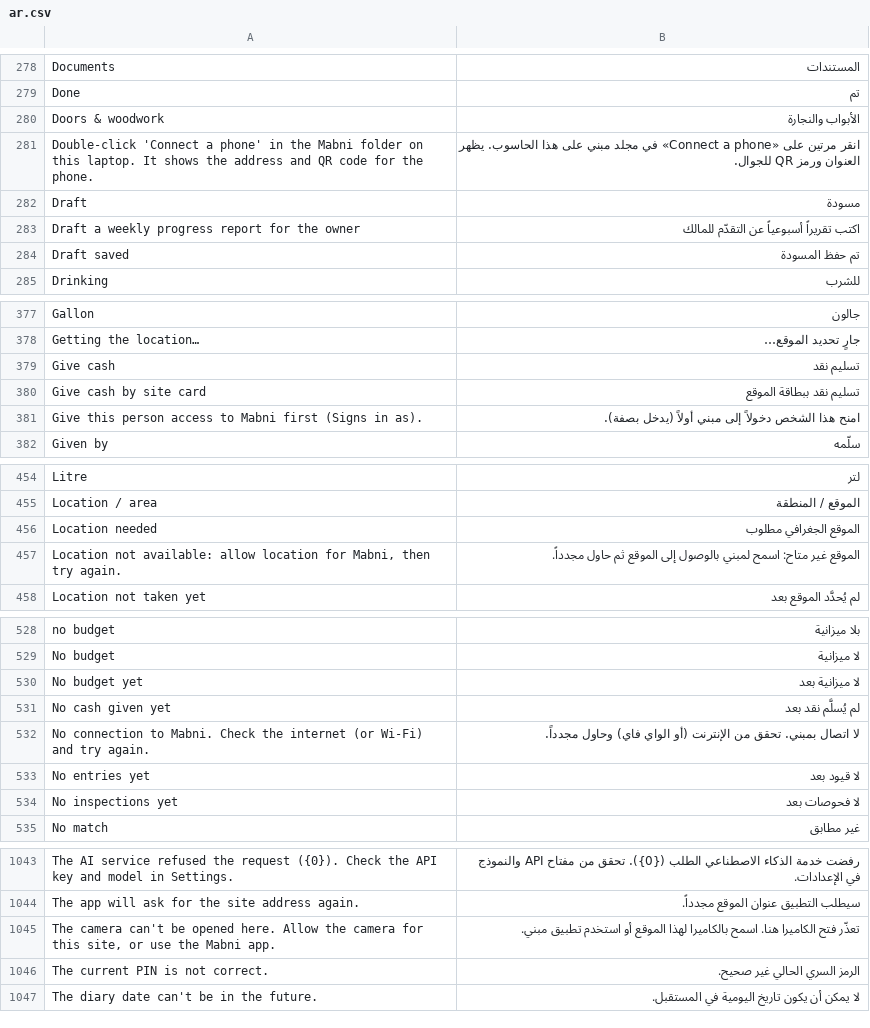
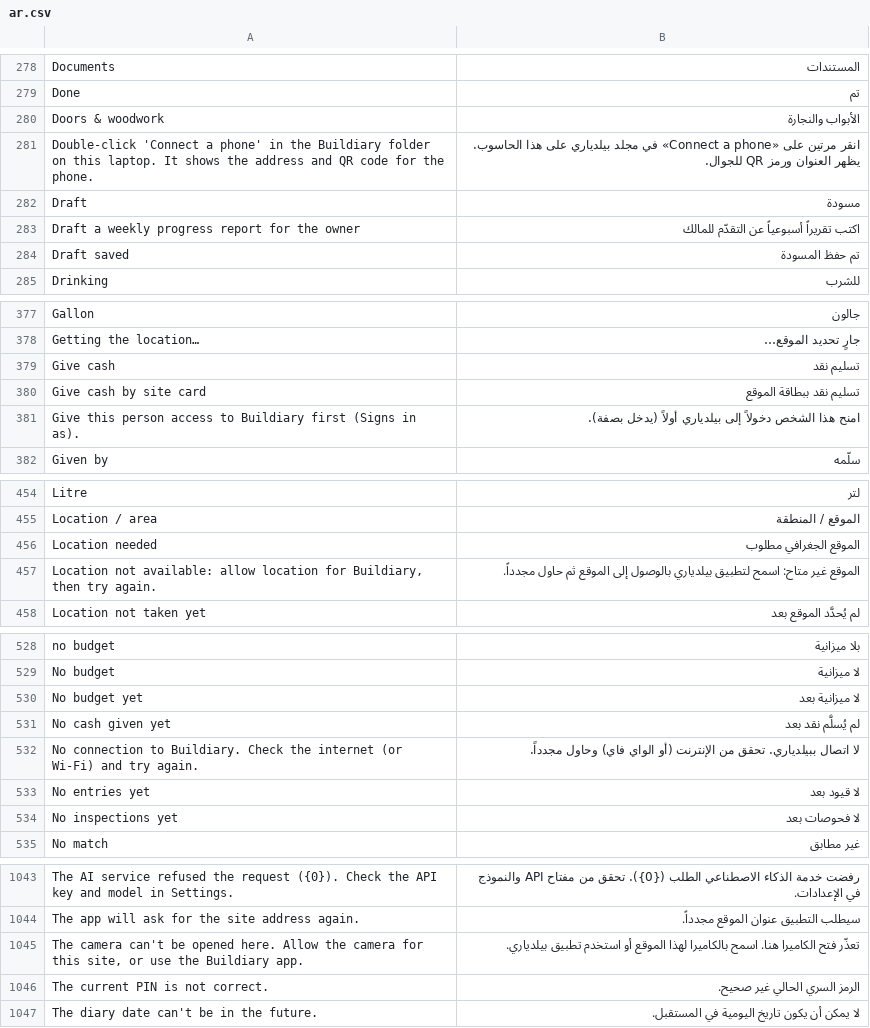
Before and after one commit to smazharhasan/site-office, a CSV file: mimaar/translations/ar.csv, drawn as a sheet; only a part is shown, gaps mark what is left out; the diff covers the shown part only.

```diff
--- a/mimaar/translations/ar.csv
+++ b/mimaar/translations/ar.csv
@@ -280,3 +280,3 @@ Done,تم
 Doors & woodwork,الأبواب والنجارة
-Double-click 'Connect a phone' in the Mabni folder on this laptop. It shows the address and QR code for the phone.,انقر مرتين على «Connect a phone» في مجلد مبني على هذا الحاسوب. يظهر العنوان ورمز QR للجوال.
+Double-click 'Connect a phone' in the Buildiary folder on this laptop. It shows the address and QR code for the phone.,انقر مرتين على «Connect a phone» في مجلد بيلدياري على هذا الحاسوب. يظهر العنوان ورمز QR للجوال.
 Draft,مسودة
@@ -380,3 +380,3 @@ Give cash,تسليم نقد
 Give cash by site card,تسليم نقد ببطاقة الموقع
-Give this person access to Mabni first (Signs in as).,امنح هذا الشخص دخولاً إلى مبني أولاً (يدخل بصفة).
+Give this person access to Buildiary first (Signs in as).,امنح هذا الشخص دخولاً إلى بيلدياري أولاً (يدخل بصفة).
 Given by,سلّمه
@@ -456,3 +456,3 @@ Location / area,الموقع / المنطقة
 Location needed,الموقع الجغرافي مطلوب
-"Location not available: allow location for Mabni, then try again.",الموقع غير متاح: اسمح لمبني بالوصول إلى الموقع ثم حاول مجدداً.
+"Location not available: allow location for Buildiary, then try again.",الموقع غير متاح: اسمح لتطبيق بيلدياري بالوصول إلى الموقع ثم حاول مجدداً.
 Location not taken yet,لم يُحدَّد الموقع بعد
@@ -531,3 +531,3 @@ No budget yet,لا ميزانية بعد
 No cash given yet,لم يُسلَّم نقد بعد
-No connection to Mabni. Check the internet (or Wi-Fi) and try again.,لا اتصال بمبني. تحقق من الإنترنت (أو الواي فاي) وحاول مجدداً.
+No connection to Buildiary. Check the internet (or Wi-Fi) and try again.,لا اتصال ببيلدياري. تحقق من الإنترنت (أو الواي فاي) وحاول مجدداً.
 No entries yet,لا قيود بعد
@@ -1044,3 +1044,3 @@ The AI service refused the request ({0}). Check the API key and model in Setting
 The app will ask for the site address again.,سيطلب التطبيق عنوان الموقع مجدداً.
-"The camera can't be opened here. Allow the camera for this site, or use the Mabni app.",تعذّر فتح الكاميرا هنا. اسمح بالكاميرا لهذا الموقع أو استخدم تطبيق مبني.
+"The camera can't be opened here. Allow the camera for this site, or use the Buildiary app.",تعذّر فتح الكاميرا هنا. اسمح بالكاميرا لهذا الموقع أو استخدم تطبيق بيلدياري.
 The current PIN is not correct.,الرمز السري الحالي غير صحيح.
```
Also changed, not shown: 4 added rows, 4 removed rows and 12 edited cells elsewhere in this file, mimaar/translations/ur.csv, 56 other files.
